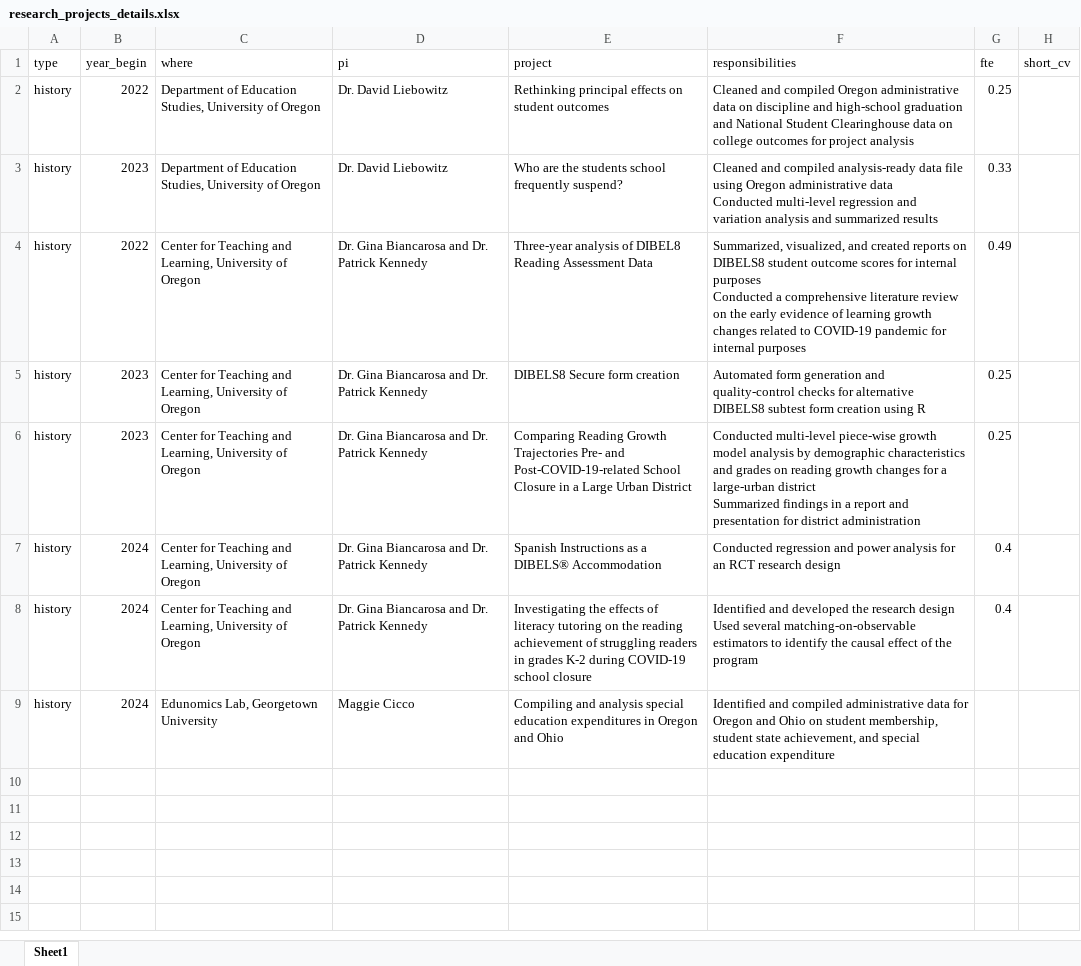
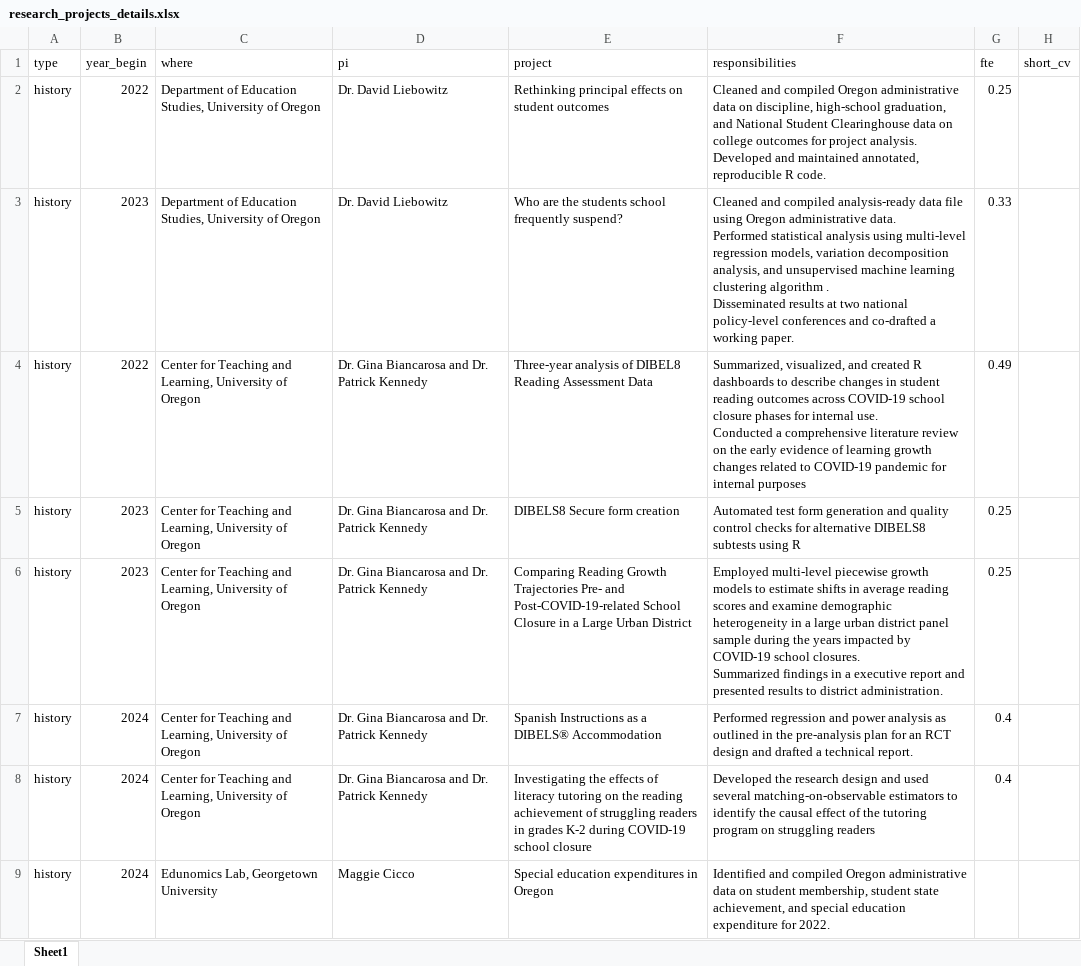
Before and after one commit to havishak/Curiosity-driven-data-projects, an Excel workbook: khurana_cv/data/research_projects_details.xlsx, sheet Sheet1, drawn as a sheet; values as stored, in another font and other column widths than the file's, no borders; ↵ is a line break in a cell; the diff names each change by its address in the sheet, - before the commit and + after, or states it on an @@ line.

Commit message:
fixed some entries

```diff
--- a/khurana_cv/data/research_projects_details.xlsx (sheet Sheet1)
+++ b/khurana_cv/data/research_projects_details.xlsx (sheet Sheet1)
-F2 (responsibilities): …data on discipline and high-school graduation and National Student Clearinghouse data on college outcomes for project analysis
+F2 (responsibilities): …data on discipline, high-school graduation, and National Student Clearinghouse data on college outcomes for project analysis. ↵ Developed and maintained annotated, reproducible R code.
-F3 (responsibilities): …Oregon administrative data ↵ Conducted multi-level regression and variation analysis and summarized results
+F3 (responsibilities): …Oregon administrative data. ↵ Performed statistical analysis using multi-level regression models, variation decomposition analysis, and unsupervised machine learning clustering algorithm . ↵ Disseminated results at two national policy-level conferences and co-drafted a working paper.
-F4 (responsibilities): …and created reports on DIBELS8 student outcome scores for internal purposes ↵ Conducted a…
+F4 (responsibilities): …and created R dashboards to describe changes in student reading outcomes across COVID-19 school closure phases for internal use. ↵ Conducted a…
-F5 (responsibilities): Automated form generation and quality-control checks for alternative DIBELS8 subtest form creation using R
+F5 (responsibilities): Automated test form generation and quality control checks for alternative DIBELS8 subtests using R
-F6 (responsibilities): Conducted multi-level piece-wise growth model analysis by demographic characteristics and grades on reading growth changes for a large-urban district ↵ Summarized findings in a report and presentation for district administration
+F6 (responsibilities): Employed multi-level piecewise growth models to estimate shifts in average reading scores and examine demographic heterogeneity in a large urban district panel sample during the years impacted by COVID-19 school closures. ↵ Summarized findings in a executive report and presented results to district administration.
-F7 (responsibilities): Conducted regression and power analysis for an RCT research design
+F7 (responsibilities): Performed regression and power analysis as outlined in the pre-analysis plan for an RCT design and drafted a technical report.
-F8 (responsibilities): Identified and developed the research design ↵ Used several matching-on-observable estimators to identify the causal effect of the program
+F8 (responsibilities): Developed the research design and used several matching-on-observable estimators to identify the causal effect of the tutoring program on struggling readers
-E9 (project): Compiling and analysis special education expenditures in Oregon and Ohio
+E9 (project): Special education expenditures in Oregon
-F9 (responsibilities): …and compiled administrative data for Oregon and Ohio on student membership, student state achievement, and special education expenditure
+F9 (responsibilities): …and compiled Oregon administrative data on student membership, student state achievement, and special education expenditure for 2022.
```
Also changed, not shown: khurana_cv/data/courses_taught.xlsx, khurana_cv/data/cv_entries.xlsx, 4 other files.
